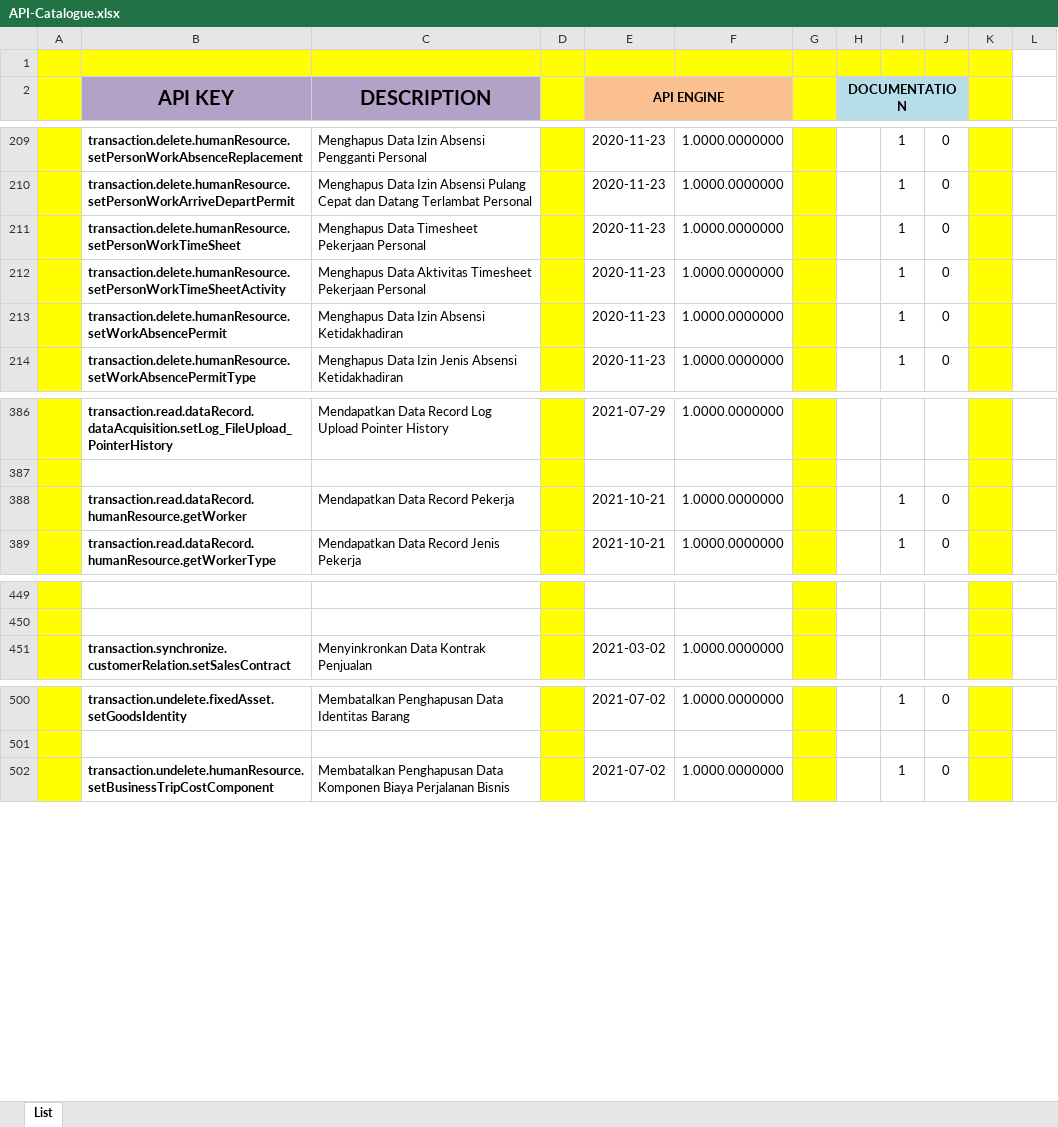
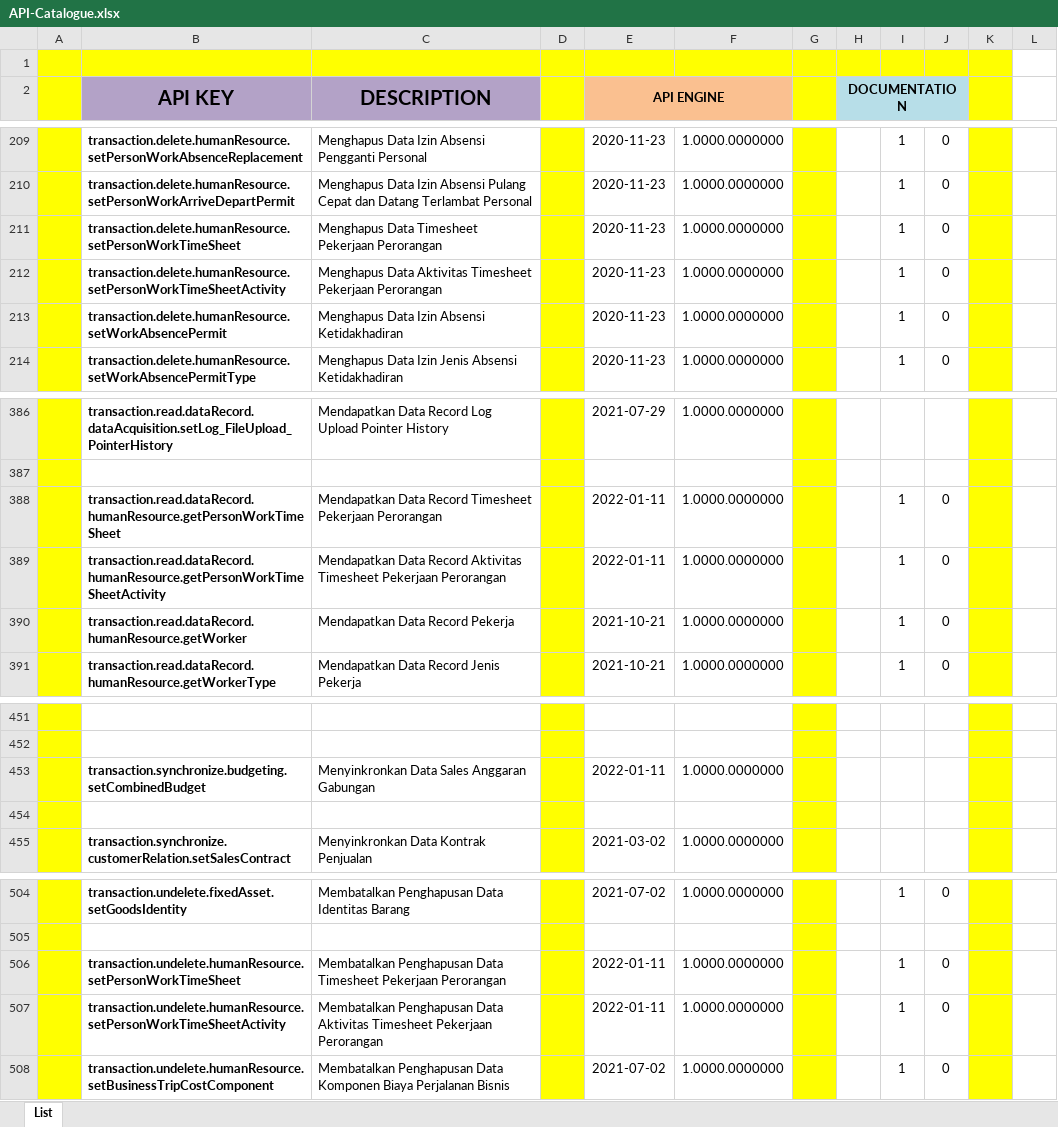
Before and after one commit to ptqdctechnologies/ERPReborn, an Excel workbook: Documentation/Documents/Blue Print/Documents - API/API-Catalogue.xlsx, sheet List, drawn as a sheet; only a part is shown, gaps mark what is left out; values as stored, in another font and other column widths than the file's, no borders; the diff names each change by its address in the sheet, - before the commit and + after, or states it on an @@ line.

```diff
--- a/Documentation/Documents/Blue Print/Documents - API/API-Catalogue.xlsx (sheet List)
+++ b/Documentation/Documents/Blue Print/Documents - API/API-Catalogue.xlsx (sheet List)
-C211 (DESCRIPTION): Menghapus Data Timesheet Pekerjaan Personal
+C211 (DESCRIPTION): Menghapus Data Timesheet Pekerjaan Perorangan
-C212 (DESCRIPTION): …Timesheet Pekerjaan Personal
+C212 (DESCRIPTION): …Timesheet Pekerjaan Perorangan
+row 388:  | transaction.read.dataRecord.humanResource.getPersonWorkTimeSheet | Mendapatkan Data Record Timesheet Pekerjaan Perorangan |  | 2022-01-11 | 1.0000.0000000 |  |  | 1 | 0
+row 389:  | transaction.read.dataRecord.humanResource.getPersonWorkTimeSheetActivity | Mendapatkan Data Record Aktivitas Timesheet Pekerjaan Perorangan |  | 2022-01-11 | 1.0000.0000000 |  |  | 1 | 0
+row 453:  | transaction.synchronize.budgeting.setCombinedBudget | Menyinkronkan Data Sales Anggaran Gabungan |  | 2022-01-11 | 1.0000.0000000
+row 454: (empty)
+row 506:  | transaction.undelete.humanResource.setPersonWorkTimeSheet | Membatalkan Penghapusan Data Timesheet Pekerjaan Perorangan |  | 2022-01-11 | 1.0000.0000000 |  |  | 1 | 0
+row 507:  | transaction.undelete.humanResource.setPersonWorkTimeSheetActivity | Membatalkan Penghapusan Data Aktivitas Timesheet Pekerjaan Perorangan |  | 2022-01-11 | 1.0000.0000000 |  |  | 1 | 0
```
Also changed, not shown: 20 other files.
